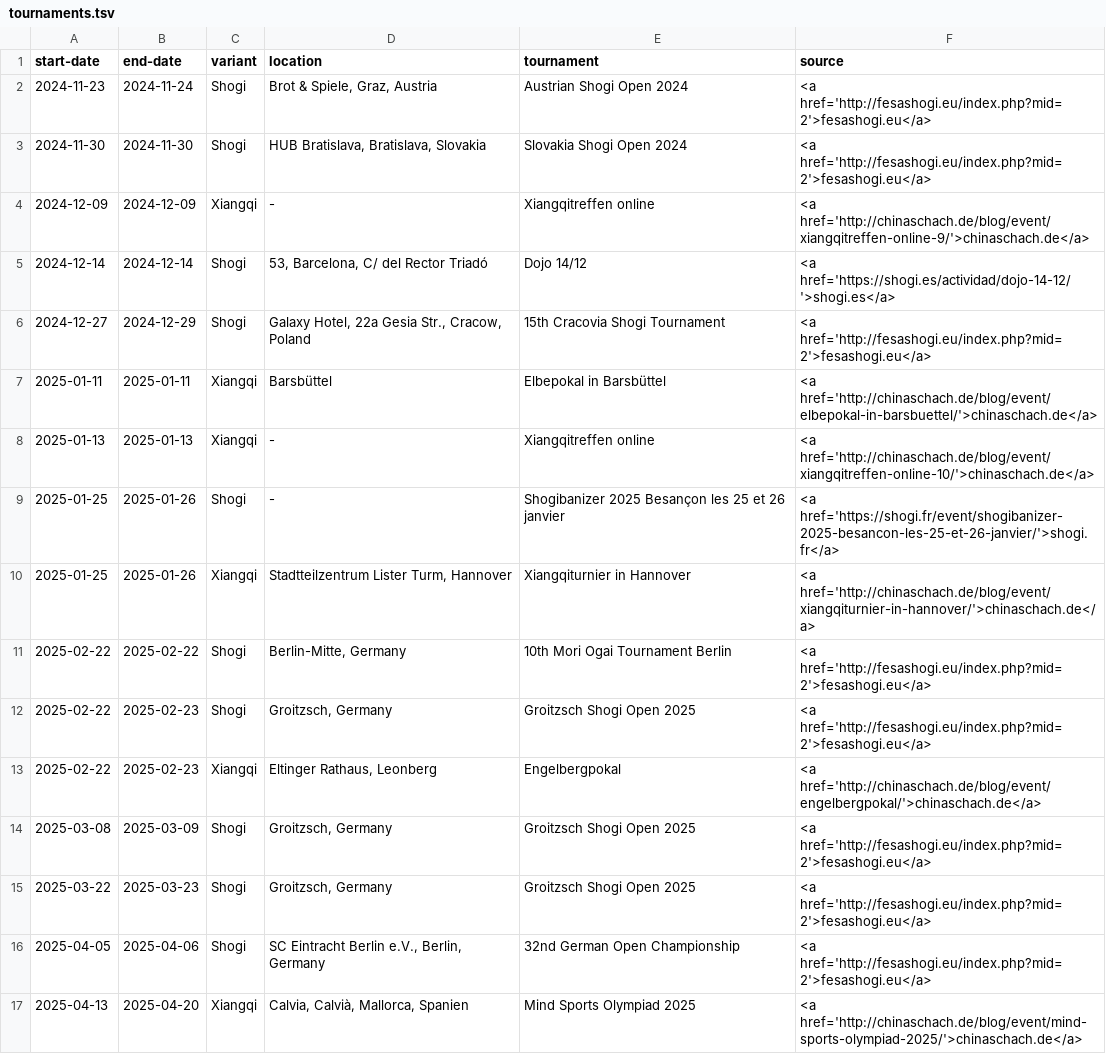
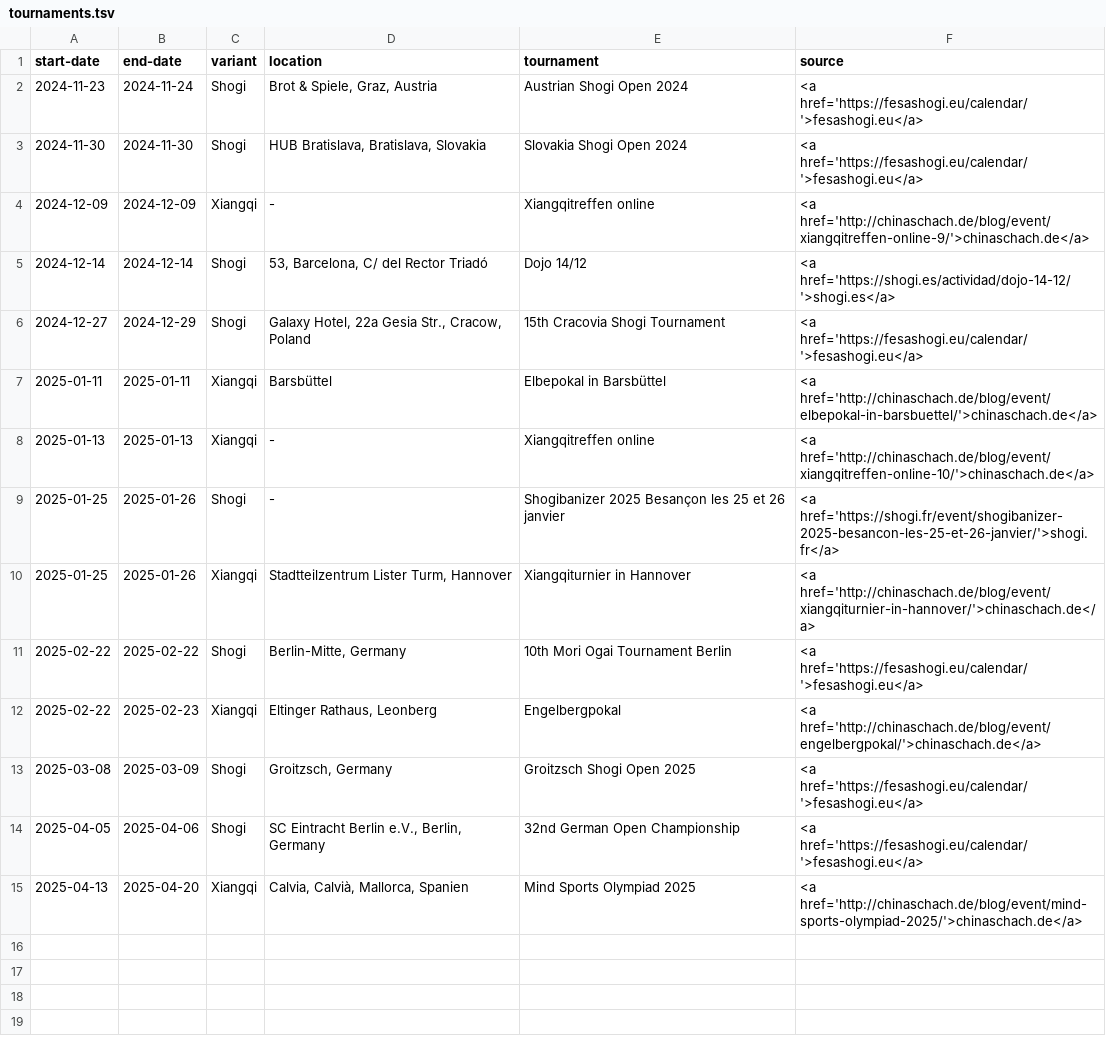
Before and after one commit to chess-variants/chess-variants.github.io, a TSV file: _data/tournaments.tsv, drawn as a sheet.

```diff
--- a/_data/tournaments.tsv
+++ b/_data/tournaments.tsv
@@ -1,7 +1,7 @@
 start-date	end-date	variant	location	tournament	source
-2024-11-23	2024-11-24	Shogi	Brot & Spiele, Graz, Austria	Austrian Shogi Open 2024	<a href='http://fesashogi.eu/index.php?mid=2'>fesashogi.eu</a>
-2024-11-30	2024-11-30	Shogi	HUB Bratislava, Bratislava, Slovakia	Slovakia Shogi Open 2024	<a href='http://fesashogi.eu/index.php?mid=2'>fesashogi.eu</a>
+2024-11-23	2024-11-24	Shogi	Brot & Spiele, Graz, Austria	Austrian Shogi Open 2024	<a href='https://fesashogi.eu/calendar/'>fesashogi.eu</a>
+2024-11-30	2024-11-30	Shogi	HUB Bratislava, Bratislava, Slovakia	Slovakia Shogi Open 2024	<a href='https://fesashogi.eu/calendar/'>fesashogi.eu</a>
 2024-12-09	2024-12-09	Xiangqi	-	Xiangqitreffen online	<a href='http://chinaschach.de/blog/event/xiangqitreffen-online-9/'>chinaschach.de</a>
 2024-12-14	2024-12-14	Shogi	53, Barcelona, C/ del Rector Triadó	Dojo 14/12	<a href='https://shogi.es/actividad/dojo-14-12/'>shogi.es</a>
-2024-12-27	2024-12-29	Shogi	Galaxy Hotel, 22a Gesia Str., Cracow, Poland	15th Cracovia Shogi Tournament	<a href='http://fesashogi.eu/index.php?mid=2'>fesashogi.eu</a>
+2024-12-27	2024-12-29	Shogi	Galaxy Hotel, 22a Gesia Str., Cracow, Poland	15th Cracovia Shogi Tournament	<a href='https://fesashogi.eu/calendar/'>fesashogi.eu</a>
 2025-01-11	2025-01-11	Xiangqi	Barsbüttel	Elbepokal in Barsbüttel	<a href='http://chinaschach.de/blog/event/elbepokal-in-barsbuettel/'>chinaschach.de</a>
@@ -10,8 +10,6 @@ start-date	end-date	variant	location	tournament	source
 2025-01-25	2025-01-26	Xiangqi	Stadtteilzentrum Lister Turm, Hannover	Xiangqiturnier in Hannover	<a href='http://chinaschach.de/blog/event/xiangqiturnier-in-hannover/'>chinaschach.de</a>
-2025-02-22	2025-02-22	Shogi	Berlin-Mitte, Germany	10th Mori Ogai Tournament Berlin	<a href='http://fesashogi.eu/index.php?mid=2'>fesashogi.eu</a>
-2025-02-22	2025-02-23	Shogi	Groitzsch, Germany	Groitzsch Shogi Open 2025	<a href='http://fesashogi.eu/index.php?mid=2'>fesashogi.eu</a>
+2025-02-22	2025-02-22	Shogi	Berlin-Mitte, Germany	10th Mori Ogai Tournament Berlin	<a href='https://fesashogi.eu/calendar/'>fesashogi.eu</a>
 2025-02-22	2025-02-23	Xiangqi	Eltinger Rathaus, Leonberg	Engelbergpokal	<a href='http://chinaschach.de/blog/event/engelbergpokal/'>chinaschach.de</a>
-2025-03-08	2025-03-09	Shogi	Groitzsch, Germany	Groitzsch Shogi Open 2025	<a href='http://fesashogi.eu/index.php?mid=2'>fesashogi.eu</a>
-2025-03-22	2025-03-23	Shogi	Groitzsch, Germany	Groitzsch Shogi Open 2025	<a href='http://fesashogi.eu/index.php?mid=2'>fesashogi.eu</a>
-2025-04-05	2025-04-06	Shogi	SC Eintracht Berlin e.V., Berlin, Germany	32nd German Open Championship	<a href='http://fesashogi.eu/index.php?mid=2'>fesashogi.eu</a>
+2025-03-08	2025-03-09	Shogi	Groitzsch, Germany	Groitzsch Shogi Open 2025	<a href='https://fesashogi.eu/calendar/'>fesashogi.eu</a>
+2025-04-05	2025-04-06	Shogi	SC Eintracht Berlin e.V., Berlin, Germany	32nd German Open Championship	<a href='https://fesashogi.eu/calendar/'>fesashogi.eu</a>
 2025-04-13	2025-04-20	Xiangqi	Calvia, Calvià, Mallorca, Spanien	Mind Sports Olympiad 2025	<a href='http://chinaschach.de/blog/event/mind-sports-olympiad-2025/'>chinaschach.de</a>
```
Also changed, not shown: 1 other file.
